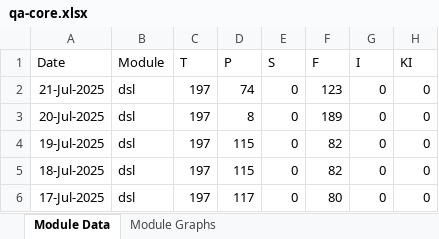
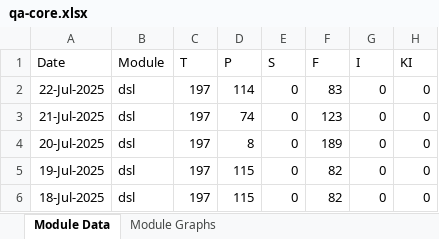
Before and after one commit to mosip/mosip-labs, an Excel workbook: minio-report-tracker/xlxs/qa-core.xlsx, sheet Module Data, drawn as a sheet; values as stored, in another font and other column widths than the file's, no borders; removed rows and columns are numbered as before the commit, all else as after; the diff names each change by its address in the sheet, - before the commit and + after, or states it on an @@ line.

```diff
--- a/minio-report-tracker/xlxs/qa-core.xlsx (sheet Module Data)
+++ b/minio-report-tracker/xlxs/qa-core.xlsx (sheet Module Data)
+row 2: 22-Jul-2025 | dsl | 197 | 114 | 0 | 83 | 0 | 0
-row 6: 17-Jul-2025 | dsl | 197 | 117 | 0 | 80 | 0 | 0
```
Also changed, not shown: charts or pictures, minio-report-tracker/xlxs/cellbox21.xlsx, minio-report-tracker/xlxs/dev-int.xlsx, 13 other files.
